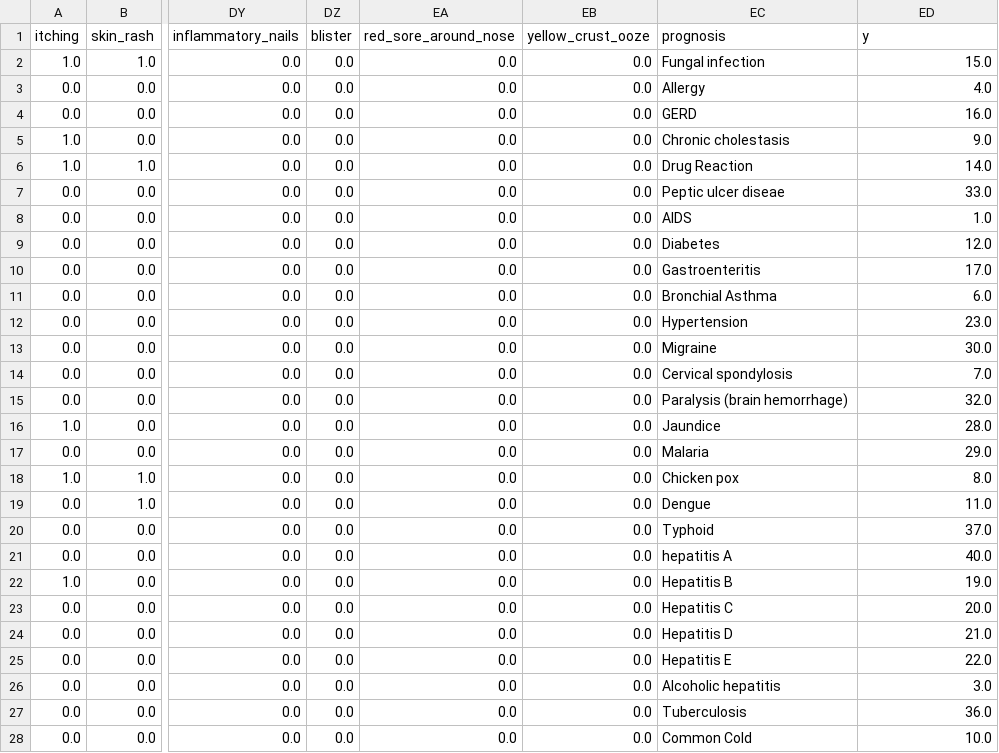
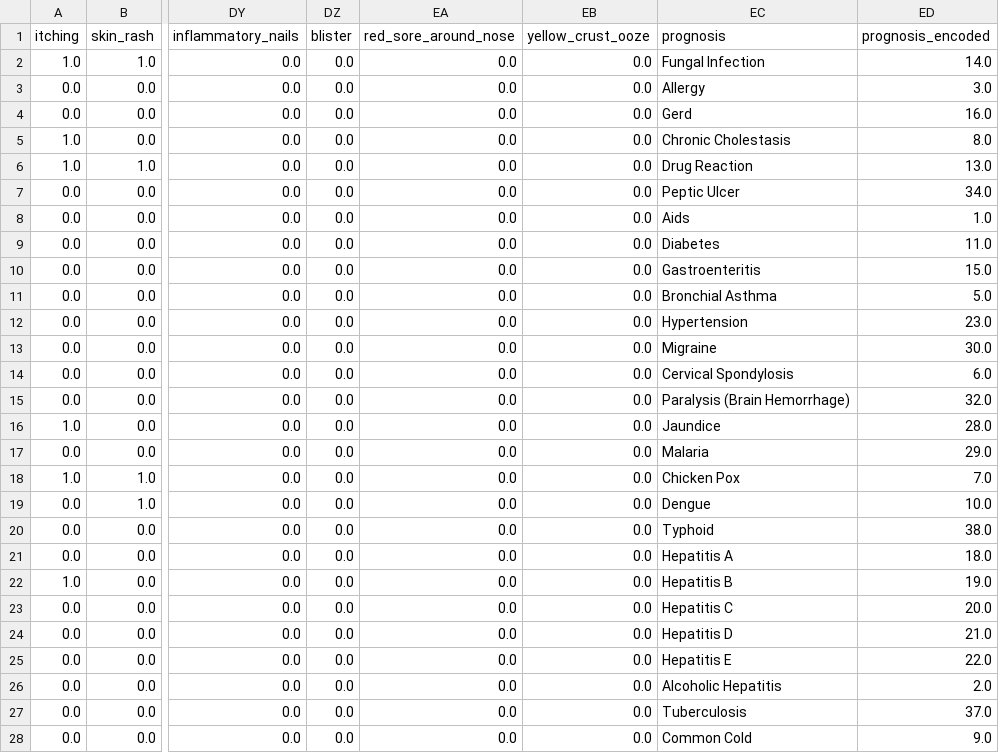
Before and after one commit to maheshsiyag/fhehp, a CSV file: data/Testing_preprocessed.csv, drawn as a sheet; only a part is shown, gaps mark what is left out; the diff covers the shown part only; the diff names each change by its address in the sheet, - before the commit and + after, or states it on an @@ line.

```diff
--- a/data/Testing_preprocessed.csv
+++ b/data/Testing_preprocessed.csv
-ED1: y
+ED1: prognosis_encoded
-EC2 (prognosis): Fungal infection
+EC2 (prognosis): Fungal Infection
-ED2 (prognosis_encoded): 15.0
+ED2 (prognosis_encoded): 14.0
-ED3 (prognosis_encoded): 4.0
+ED3 (prognosis_encoded): 3.0
-EC4 (prognosis): GERD
+EC4 (prognosis): Gerd
-EC5 (prognosis): Chronic cholestasis
+EC5 (prognosis): Chronic Cholestasis
-ED5 (prognosis_encoded): 9.0
+ED5 (prognosis_encoded): 8.0
-ED6 (prognosis_encoded): 14.0
+ED6 (prognosis_encoded): 13.0
-EC7 (prognosis): Peptic ulcer diseae
+EC7 (prognosis): Peptic Ulcer
-ED7 (prognosis_encoded): 33.0
+ED7 (prognosis_encoded): 34.0
-EC8 (prognosis): AIDS
+EC8 (prognosis): Aids
-ED9 (prognosis_encoded): 12.0
+ED9 (prognosis_encoded): 11.0
-ED10 (prognosis_encoded): 17.0
+ED10 (prognosis_encoded): 15.0
-ED11 (prognosis_encoded): 6.0
+ED11 (prognosis_encoded): 5.0
-EC14 (prognosis): Cervical spondylosis
+EC14 (prognosis): Cervical Spondylosis
-ED14 (prognosis_encoded): 7.0
+ED14 (prognosis_encoded): 6.0
-EC15 (prognosis): Paralysis (brain hemorrhage)
+EC15 (prognosis): Paralysis (Brain Hemorrhage)
-EC18 (prognosis): Chicken pox
+EC18 (prognosis): Chicken Pox
-ED18 (prognosis_encoded): 8.0
+ED18 (prognosis_encoded): 7.0
-ED19 (prognosis_encoded): 11.0
+ED19 (prognosis_encoded): 10.0
-ED20 (prognosis_encoded): 37.0
+ED20 (prognosis_encoded): 38.0
-EC21 (prognosis): hepatitis A
+EC21 (prognosis): Hepatitis A
-ED21 (prognosis_encoded): 40.0
+ED21 (prognosis_encoded): 18.0
-EC26 (prognosis): Alcoholic hepatitis
+EC26 (prognosis): Alcoholic Hepatitis
-ED26 (prognosis_encoded): 3.0
+ED26 (prognosis_encoded): 2.0
-ED27 (prognosis_encoded): 36.0
+ED27 (prognosis_encoded): 37.0
-ED28 (prognosis_encoded): 10.0
+ED28 (prognosis_encoded): 9.0
```
Also changed, not shown: 16 edited cells elsewhere in this file, 9 other files.
